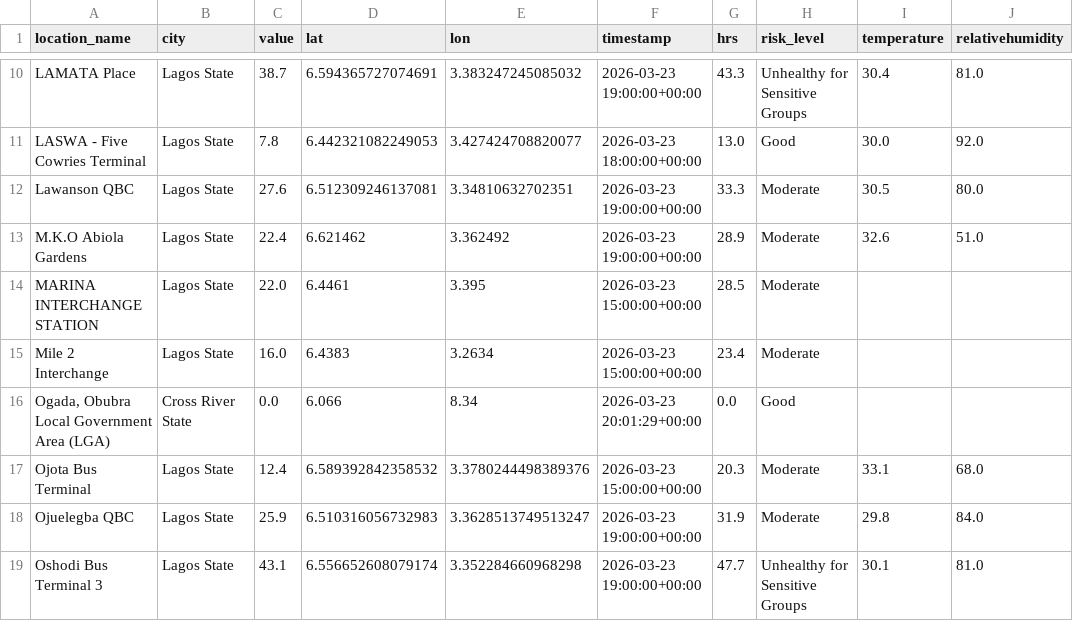
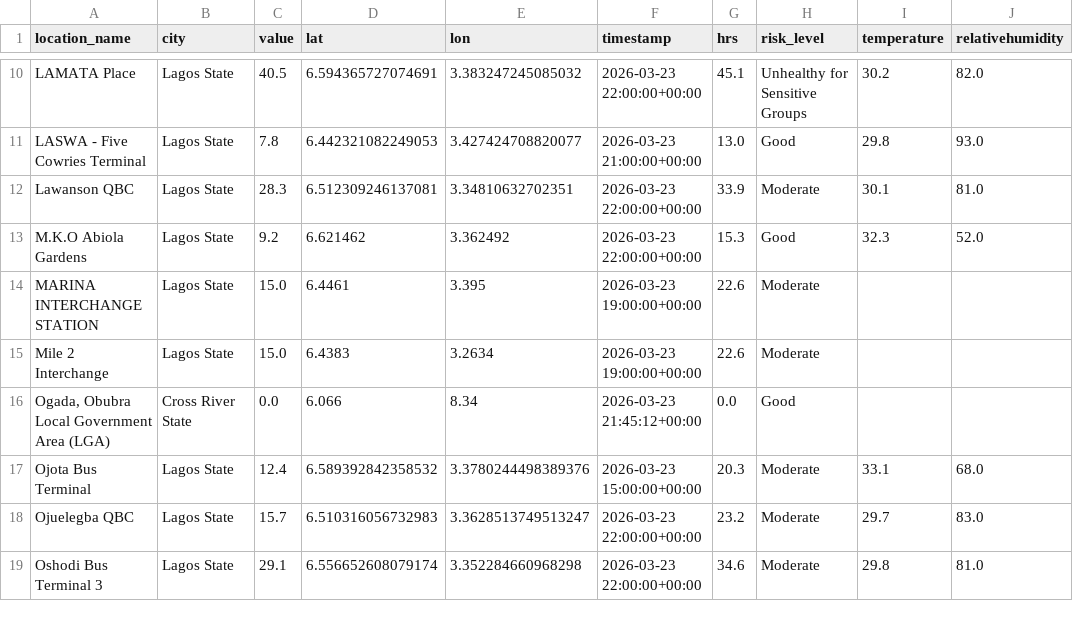
Before and after one commit to ademosuoluwatobi-cloud/airguard-ng, a CSV file: sensor_locations.csv, drawn as a sheet; only a part is shown, gaps mark what is left out; the diff covers the shown part only; the diff names each change by its address in the sheet, - before the commit and + after, or states it on an @@ line.

```diff
--- a/sensor_locations.csv
+++ b/sensor_locations.csv
-C10 (value): 38.7
+C10 (value): 40.5
-F10 (timestamp): 2026-03-23 19:00:00+00:00
+F10 (timestamp): 2026-03-23 22:00:00+00:00
-G10 (hrs): 43.3
+G10 (hrs): 45.1
-I10 (temperature): 30.4
+I10 (temperature): 30.2
-J10 (relativehumidity): 81.0
+J10 (relativehumidity): 82.0
-F11 (timestamp): 2026-03-23 18:00:00+00:00
+F11 (timestamp): 2026-03-23 21:00:00+00:00
-I11 (temperature): 30.0
+I11 (temperature): 29.8
-J11 (relativehumidity): 92.0
+J11 (relativehumidity): 93.0
-C12 (value): 27.6
+C12 (value): 28.3
-F12:F13 (timestamp): 2026-03-23 19:00:00+00:00
+F12:F13 (timestamp): 2026-03-23 22:00:00+00:00
-G12 (hrs): 33.3
+G12 (hrs): 33.9
-I12 (temperature): 30.5
+I12 (temperature): 30.1
-J12 (relativehumidity): 80.0
+J12 (relativehumidity): 81.0
-C13 (value): 22.4
+C13 (value): 9.2
-G13 (hrs): 28.9
+G13 (hrs): 15.3
-H13 (risk_level): Moderate
+H13 (risk_level): Good
-I13 (temperature): 32.6
+I13 (temperature): 32.3
-J13 (relativehumidity): 51.0
+J13 (relativehumidity): 52.0
-C14 (value): 22.0
+C14 (value): 15.0
-F14:F15 (timestamp): 2026-03-23 15:00:00+00:00
+F14:F15 (timestamp): 2026-03-23 19:00:00+00:00
-G14 (hrs): 28.5
+G14 (hrs): 22.6
-C15 (value): 16.0
+C15 (value): 15.0
-G15 (hrs): 23.4
+G15 (hrs): 22.6
-F16 (timestamp): 2026-03-23 20:01:29+00:00
+F16 (timestamp): 2026-03-23 21:45:12+00:00
-C18 (value): 25.9
+C18 (value): 15.7
-F18:F19 (timestamp): 2026-03-23 19:00:00+00:00
+F18:F19 (timestamp): 2026-03-23 22:00:00+00:00
-G18 (hrs): 31.9
+G18 (hrs): 23.2
-I18 (temperature): 29.8
+I18 (temperature): 29.7
-J18 (relativehumidity): 84.0
+J18 (relativehumidity): 83.0
-C19 (value): 43.1
+C19 (value): 29.1
-G19 (hrs): 47.7
+G19 (hrs): 34.6
-H19 (risk_level): Unhealthy for Sensitive Groups
+H19 (risk_level): Moderate
-I19 (temperature): 30.1
+I19 (temperature): 29.8
```
Also changed, not shown: 57 edited cells elsewhere in this file, raw_data.csv, transformed_data.csv, 1 other file.
